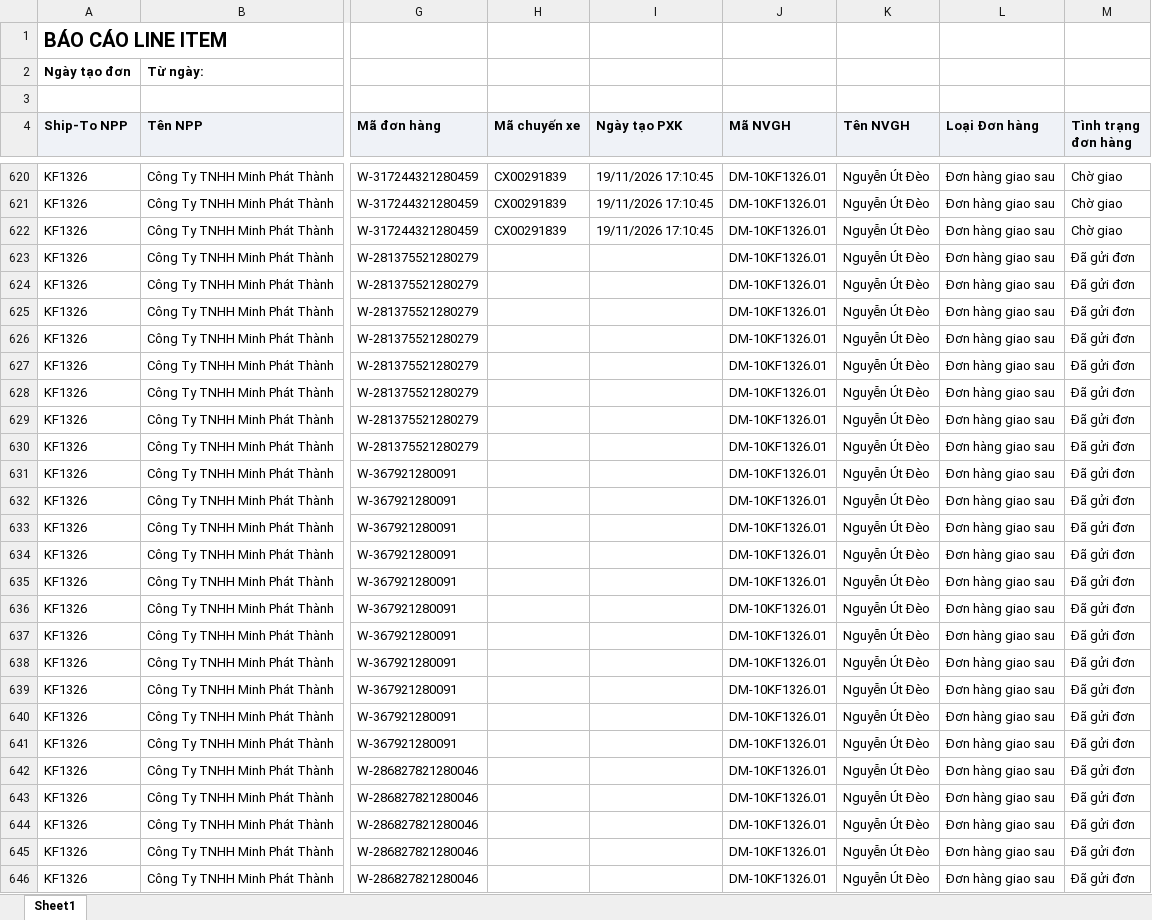
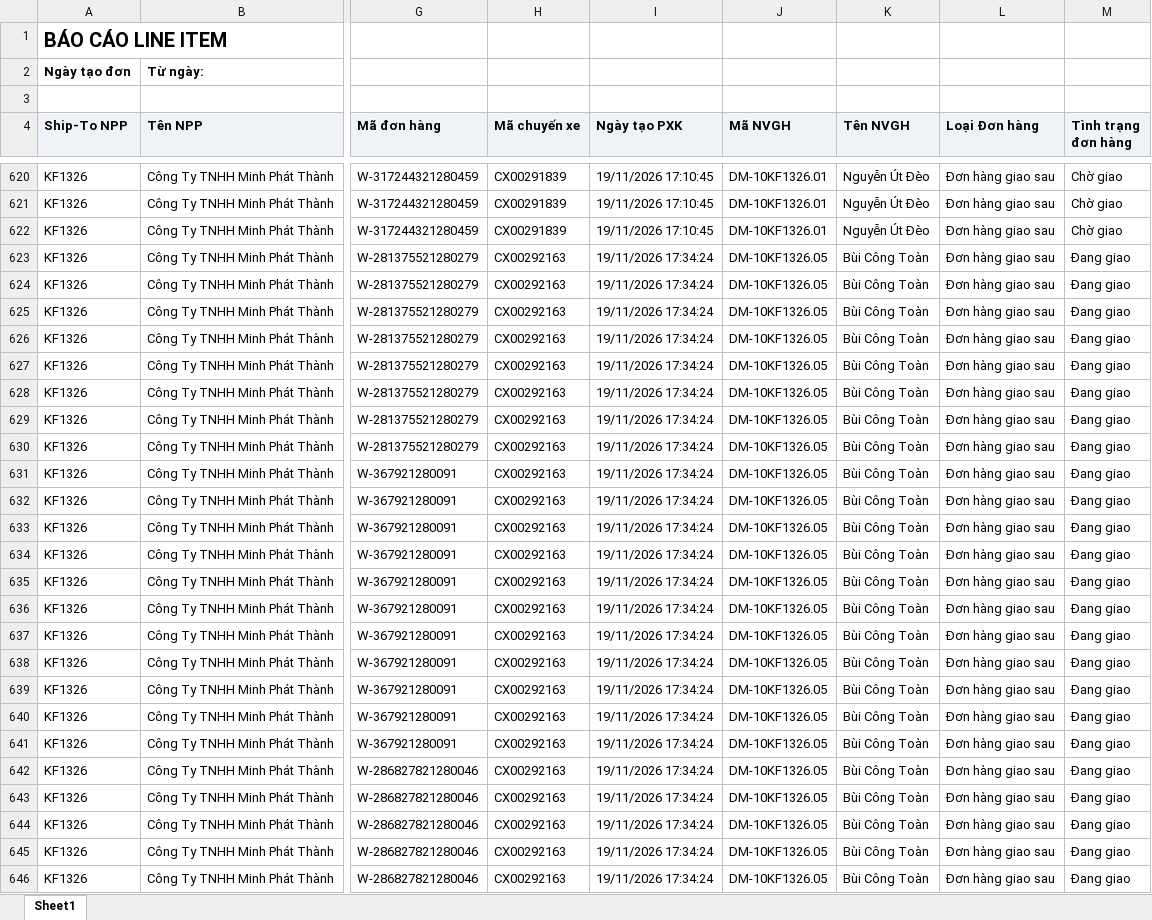
Before and after one commit to Tantt2026/Vyntt_Dashboard, an Excel workbook: data/Thang11/DanhSachChiTietDonHang (1).xlsx, sheet Sheet1, drawn as a sheet; only a part is shown, gaps mark what is left out; values as stored, in another font and other column widths than the file's, no borders; the diff covers the shown part only; the diff names each change by its address in the sheet, - before the commit and + after, or states it on an @@ line.

```diff
--- a/data/Thang11/DanhSachChiTietDonHang (1).xlsx (sheet Sheet1)
+++ b/data/Thang11/DanhSachChiTietDonHang (1).xlsx (sheet Sheet1)
-H623:H646 (Mã chuyến xe): (empty)
+H623:H646 (Mã chuyến xe): CX00292163
-I623:I646 (Ngày tạo PXK): (empty)
+I623:I646 (Ngày tạo PXK): 19/11/2026 17:34:24
-J623:J646 (Mã NVGH): DM-10KF1326.01
+J623:J646 (Mã NVGH): DM-10KF1326.05
-K623:K646 (Tên NVGH): Nguyễn Út Đèo
+K623:K646 (Tên NVGH): Bùi Công Toàn
-M623:M646 (Tình trạng đơn hàng): Đã gửi đơn
+M623:M646 (Tình trạng đơn hàng): Đang giao
```
Also changed, not shown: 880 edited cells elsewhere in this sheet, data/Thang11/DANH_SACH_KET_QUA_CUA_HANG_THAM_GIA_CHUONG_TRINH.xlsx, data/Thang11/DanhSachLichViengTham.xlsx, 3 other files.
